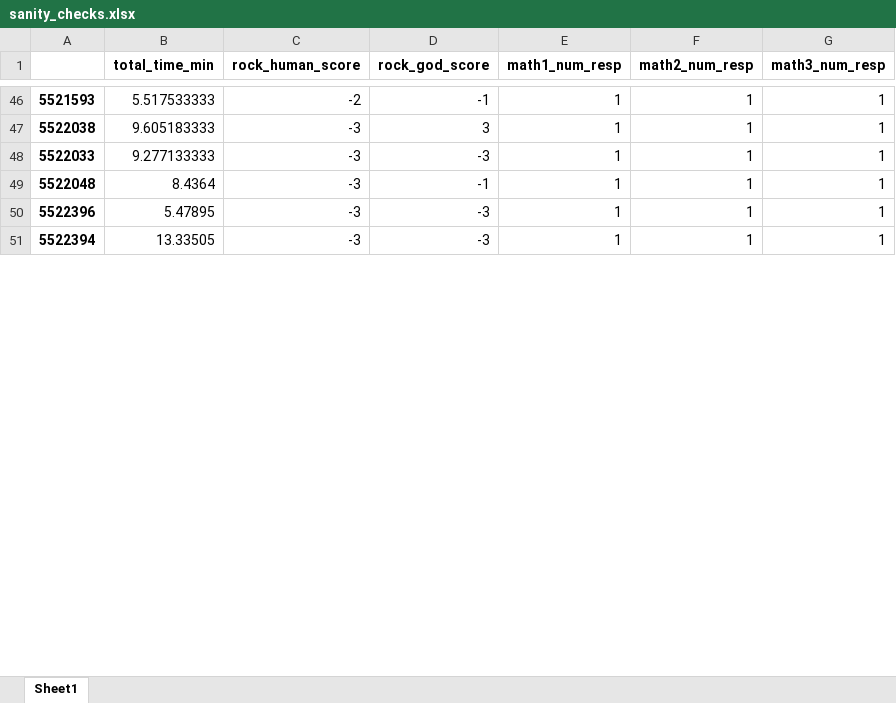
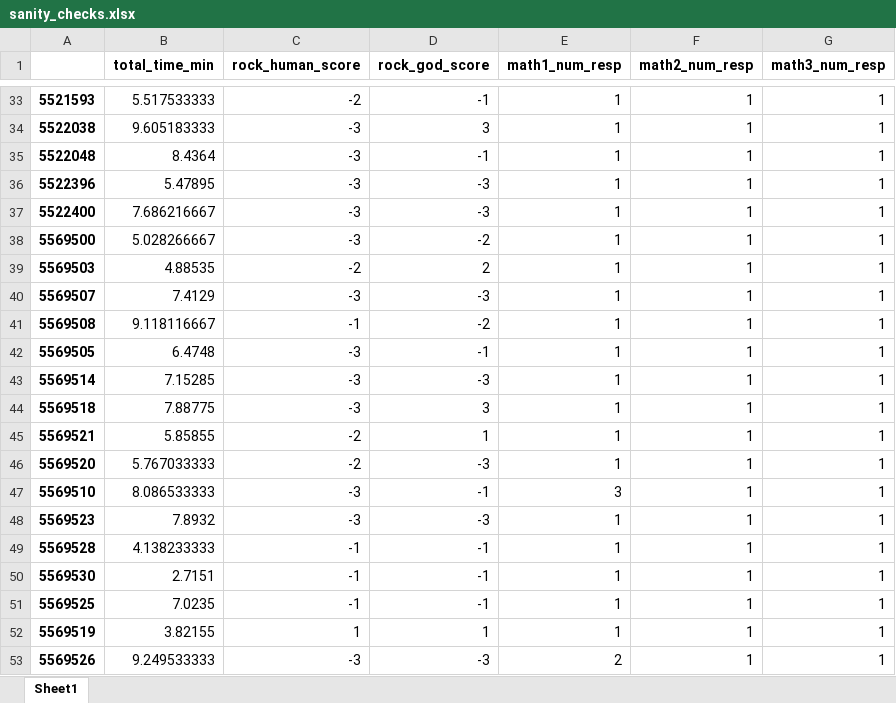
Before and after one commit to vbtCogSci/features_of_agency, an Excel workbook: data/datasets/datasets_excel/sanity_checks.xlsx, sheet Sheet1, drawn as a sheet; only a part is shown, gaps mark what is left out; the shorter side is filled out with more unchanged rows; values as stored, in another font and other column widths than the file's, no borders; the diff covers the shown part only; the diff names each change by its address in the sheet, - before the commit and + after, or states it on an @@ line.

```diff
--- a/data/datasets/datasets_excel/sanity_checks.xlsx (sheet Sheet1)
+++ b/data/datasets/datasets_excel/sanity_checks.xlsx (sheet Sheet1)
@@ row 48 moved to row 71: 5522033 @@
@@ row 52 moved to row 37: 5522400 @@
+row 38: 5569500 | 5.028266667 | -3 | -2 | 1 | 1 | 1
+row 39: 5569503 | 4.88535 | -2 | 2 | 1 | 1 | 1
+row 40: 5569507 | 7.4129 | -3 | -3 | 1 | 1 | 1
+row 41: 5569508 | 9.118116667 | -1 | -2 | 1 | 1 | 1
+row 42: 5569505 | 6.4748 | -3 | -1 | 1 | 1 | 1
+row 43: 5569514 | 7.15285 | -3 | -3 | 1 | 1 | 1
+row 44: 5569518 | 7.88775 | -3 | 3 | 1 | 1 | 1
+row 45: 5569521 | 5.85855 | -2 | 1 | 1 | 1 | 1
+row 46: 5569520 | 5.767033333 | -2 | -3 | 1 | 1 | 1
+row 47: 5569510 | 8.086533333 | -3 | -1 | 3 | 1 | 1
+row 48: 5569523 | 7.8932 | -3 | -3 | 1 | 1 | 1
+row 49: 5569528 | 4.138233333 | -1 | -1 | 1 | 1 | 1
+row 50: 5569530 | 2.7151 | -1 | -1 | 1 | 1 | 1
+row 51: 5569525 | 7.0235 | -1 | -1 | 1 | 1 | 1
+row 52: 5569519 | 3.82155 | 1 | 1 | 1 | 1 | 1
+row 53: 5569526 | 9.249533333 | -3 | -3 | 2 | 1 | 1
```
Also changed, not shown: 34 added rows and 13 moved rows elsewhere in this sheet, data/datasets/datasets_excel/probability_win_participants.xlsx, data/datasets/datasets_excel/scores_participants.xlsx, 24 other files.
